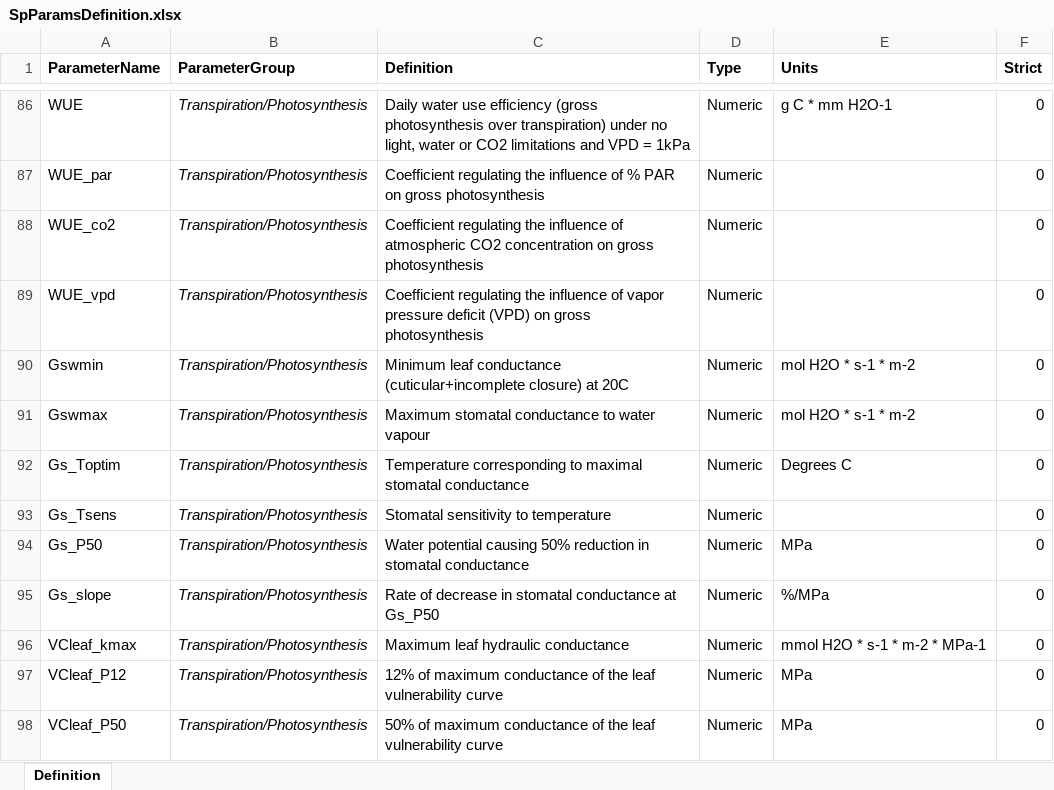
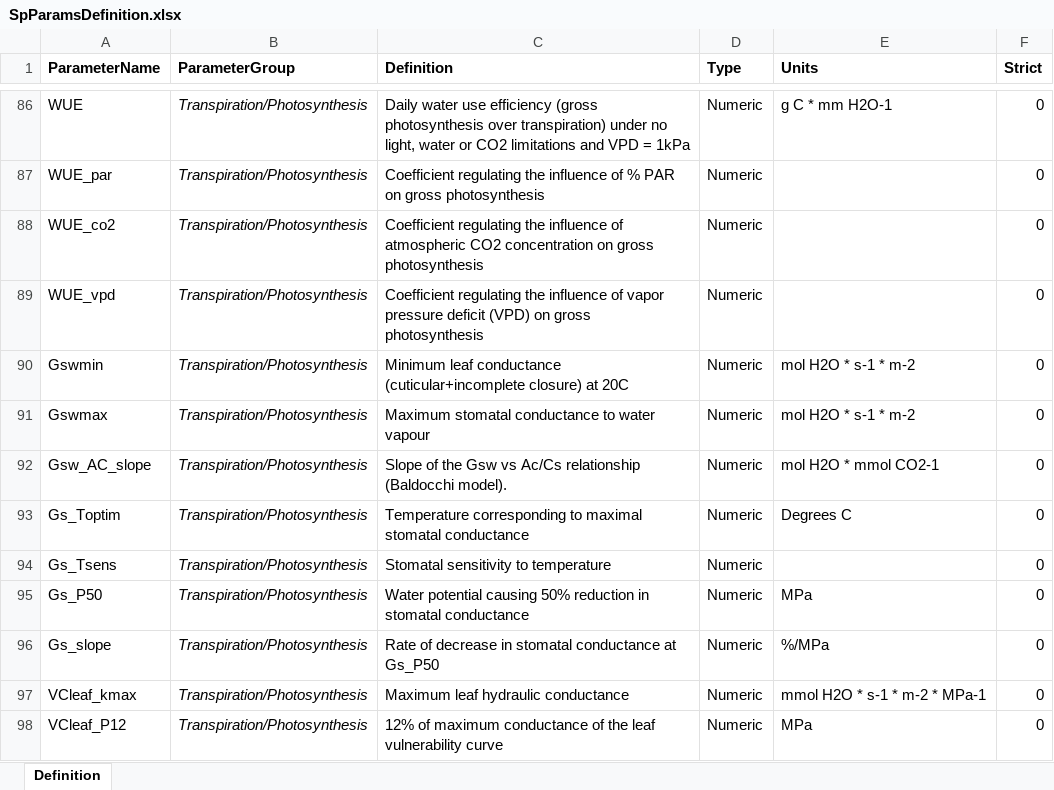
Before and after one commit to emf-creaf/medfate, an Excel workbook: data-raw/SpParamsDefinition.xlsx, sheet Definition, drawn as a sheet; only a part is shown, gaps mark what is left out; the shorter side is filled out with more unchanged rows; values as stored, in another font and other column widths than the file's, no borders; the diff names each change by its address in the sheet, - before the commit and + after, or states it on an @@ line.

```diff
--- a/data-raw/SpParamsDefinition.xlsx (sheet Definition)
+++ b/data-raw/SpParamsDefinition.xlsx (sheet Definition)
+row 92: Gsw_AC_slope | Transpiration/Photosynthesis | Slope of the Gsw vs Ac/Cs relationship (Baldocchi model). | Numeric | mol H2O * mmol CO2-1 | 0
```
Also changed, not shown: data-raw/InitialSpParamsMED.xlsx, 4 other files.
